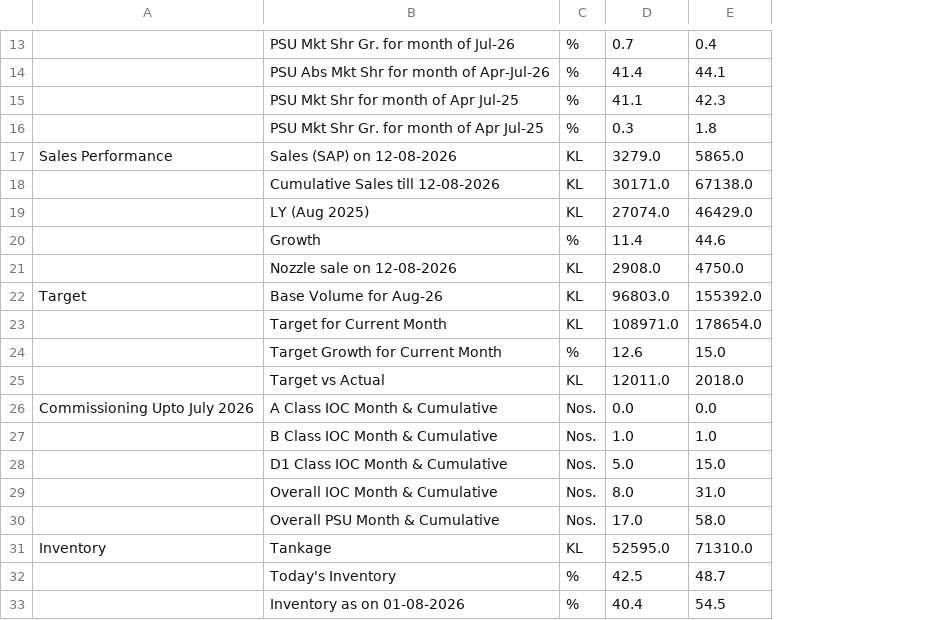
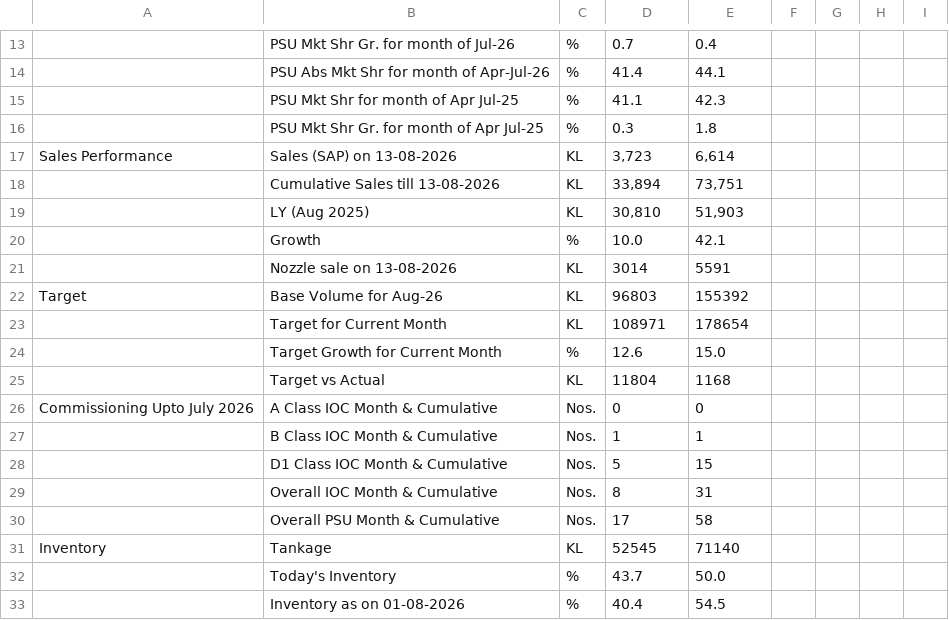
Before and after one commit to shivamindianoil-eng/rso-dashboard, a CSV file: data.csv, drawn as a sheet; only a part is shown, gaps mark what is left out; removed rows and columns are numbered as before the commit, all else as after; the diff covers the shown part only; the diff names each change by its address in the sheet, - before the commit and + after, or states it on an @@ line.

Commit message:
Add files via upload

```diff
--- a/data.csv
+++ b/data.csv
+column F, empty
+column G, empty
+column H, empty
+column I, empty
-B17: Sales (SAP) on 12-08-2026
+B17: Sales (SAP) on 13-08-2026
-D17: 3279.0
+D17: 3,723
-E17: 5865.0
+E17: 6,614
-row 18:  | Cumulative Sales till 12-08-2026 | KL | 30171.0 | 67138.0
-row 19:  | LY (Aug 2025) | KL | 27074.0 | 46429.0
-row 20:  | Growth | % | 11.4 | 44.6
-row 21:  | Nozzle sale on 12-08-2026 | KL | 2908.0 | 4750.0
+row 18:  | Cumulative Sales till 13-08-2026 | KL | 33,894 | 73,751
+row 19:  | LY (Aug 2025) | KL | 30,810 | 51,903
+row 20:  | Growth | % | 10.0 | 42.1
+row 21:  | Nozzle sale on 13-08-2026 | KL | 3014 | 5591
-D22: 96803.0
+D22: 96803
-E22: 155392.0
+E22: 155392
-D23: 108971.0
+D23: 108971
-E23: 178654.0
+E23: 178654
-D25: 12011.0
+D25: 11804
-E25: 2018.0
+E25: 1168
-D26: 0.0
+D26: 0
-E26: 0.0
+E26: 0
-D27: 1.0
+D27: 1
-E27: 1.0
+E27: 1
-D28: 5.0
+D28: 5
-E28: 15.0
+E28: 15
-D29: 8.0
+D29: 8
-E29: 31.0
+E29: 31
-D30: 17.0
+D30: 17
-E30: 58.0
+E30: 58
-D31: 52595.0
+D31: 52545
-E31: 71310.0
+E31: 71140
-D32: 42.5
+D32: 43.7
-E32: 48.7
+E32: 50.0
```
Also changed, not shown: 1 added row, 1 removed row and 13 edited cells elsewhere in this file.
